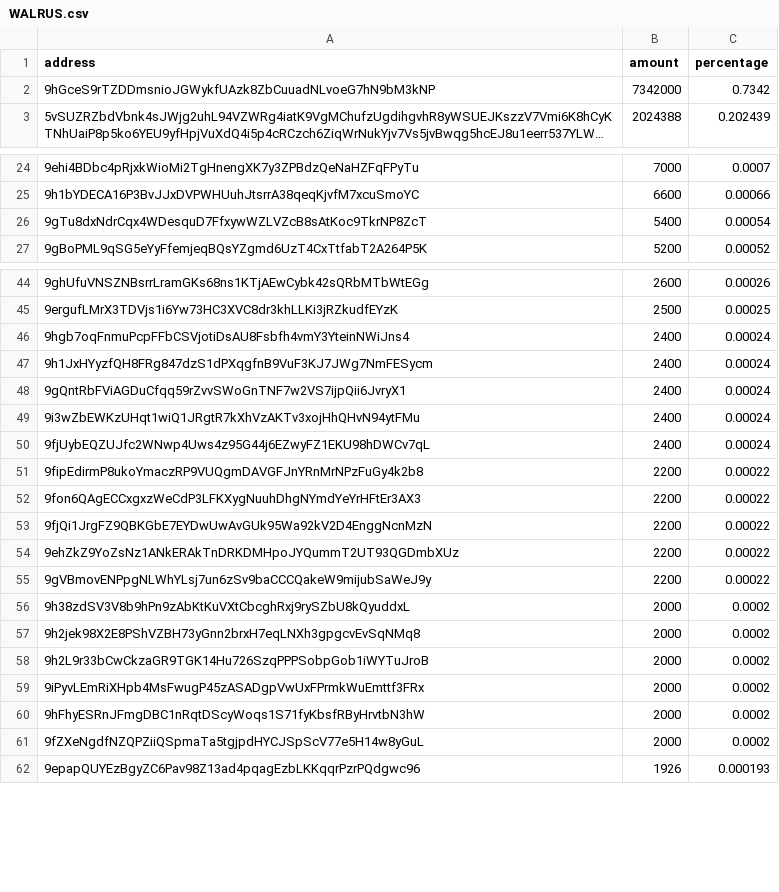
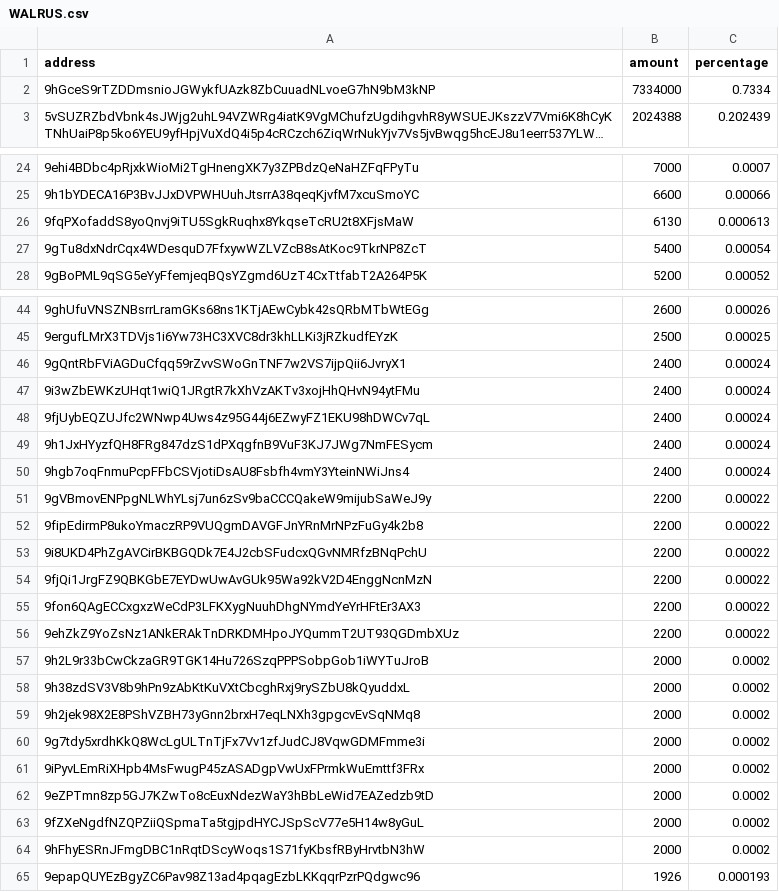
Before and after one commit to babygrenade/ergo-tokenautics, a CSV file: data/WALRUS.csv, drawn as a sheet; only a part is shown, gaps mark what is left out; long unchanged cells end in …; addresses are those after the commit; the diff covers the shown part only; the diff names each change by its address in the sheet, - before the commit and + after, or states it on an @@ line.

```diff
--- a/data/WALRUS.csv
+++ b/data/WALRUS.csv
-B2 (amount): 7342000
+B2 (amount): 7334000
-C2 (percentage): 0.7342
+C2 (percentage): 0.7334
+row 26: 9fqPXofaddS8yoQnvj9iTU5SgkRuqhx8YkqseTcRU2t8XFjsMaW | 6130 | 0.000613
@@ row 47 moved to row 49: 9h1JxHYyzfQH8FRg847dzS1dPXqgfnB9VuF3KJ7J… @@
@@ row 46 moved to row 50: 9hgb7oqFnmuPcpFFbCSVjotiDsAU8Fsbfh4vmY3Y… @@
@@ row 55 moved to row 51: 9gVBmovENPpgNLWhYLsj7un6zSv9baCCCQakeW9m… @@
+row 53: 9i8UKD4PhZgAVCirBKBGQDk7E4J2cbSFudcxQGvNMRfzBNqPchU | 2200 | 0.00022
@@ row 53 moved to row 54: 9fjQi1JrgFZ9QBKGbE7EYDwUwAvGUk95Wa92kV2D… @@
+row 57: 9h2L9r33bCwCkzaGR9TGK14Hu726SzqPPPSobpGob1iWYTuJroB | 2000 | 0.0002
-A60 (address): 9h2L9r33bCwCkzaGR9TGK14Hu726SzqPPPSobpGob1iWYTuJroB
+A60 (address): 9g7tdy5xrdhKkQ8WcLgULTnTjFx7Vv1zfJudCJ8VqwGDMFmme3i
+row 62: 9eZPTmn8zp5GJ7KZwTo8cEuxNdezWaY3hBbLeWid7EAZedzb9tD | 2000 | 0.0002
@@ row 61 moved to row 63: 9fZXeNgdfNZQPZiiQSpmaTa5tgjpdHYCJSpScV77… @@
```
Also changed, not shown: 2 added rows, 3 removed rows, 33 moved rows and 3 edited cells elsewhere in this file, data/EPOS.csv, data/EXLE.csv, 9 other files.
